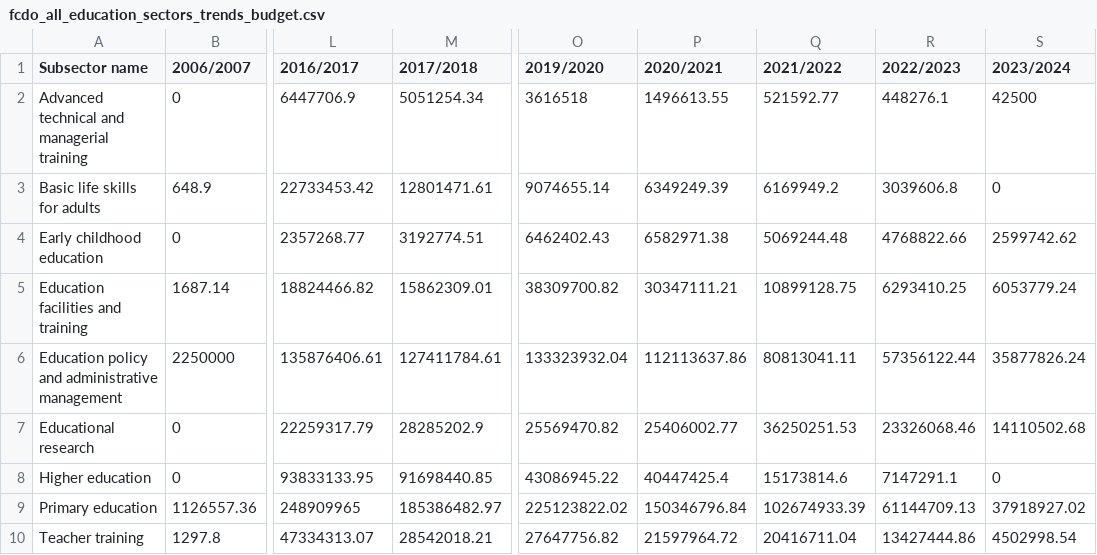
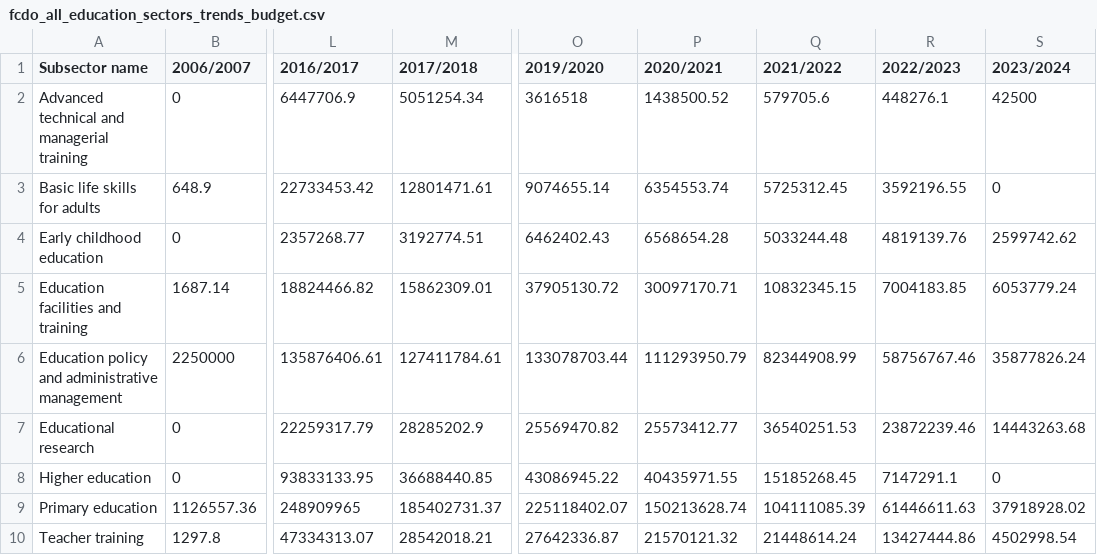
Before and after one commit to danjwalton/iati_scuk, a CSV file: r_scripts/outputs/fcdo_all_education_sectors_trends_budget.csv, drawn as a sheet; only a part is shown, gaps mark what is left out; the diff covers the shown part only; the diff names each change by its address in the sheet, - before the commit and + after, or states it on an @@ line.

```diff
--- a/r_scripts/outputs/fcdo_all_education_sectors_trends_budget.csv
+++ b/r_scripts/outputs/fcdo_all_education_sectors_trends_budget.csv
-P2 (2020/2021): 1496613.55
+P2 (2020/2021): 1438500.52
-Q2 (2021/2022): 521592.77
+Q2 (2021/2022): 579705.6
-P3 (2020/2021): 6349249.39
+P3 (2020/2021): 6354553.74
-Q3 (2021/2022): 6169949.2
+Q3 (2021/2022): 5725312.45
-R3 (2022/2023): 3039606.8
+R3 (2022/2023): 3592196.55
-P4 (2020/2021): 6582971.38
+P4 (2020/2021): 6568654.28
-Q4 (2021/2022): 5069244.48
+Q4 (2021/2022): 5033244.48
-R4 (2022/2023): 4768822.66
+R4 (2022/2023): 4819139.76
-O5 (2019/2020): 38309700.82
+O5 (2019/2020): 37905130.72
-P5 (2020/2021): 30347111.21
+P5 (2020/2021): 30097170.71
-Q5 (2021/2022): 10899128.75
+Q5 (2021/2022): 10832345.15
-R5 (2022/2023): 6293410.25
+R5 (2022/2023): 7004183.85
-O6 (2019/2020): 133323932.04
+O6 (2019/2020): 133078703.44
-P6 (2020/2021): 112113637.86
+P6 (2020/2021): 111293950.79
-Q6 (2021/2022): 80813041.11
+Q6 (2021/2022): 82344908.99
-R6 (2022/2023): 57356122.44
+R6 (2022/2023): 58756767.46
-P7 (2020/2021): 25406002.77
+P7 (2020/2021): 25573412.77
-Q7 (2021/2022): 36250251.53
+Q7 (2021/2022): 36540251.53
-R7 (2022/2023): 23326068.46
+R7 (2022/2023): 23872239.46
-S7 (2023/2024): 14110502.68
+S7 (2023/2024): 14443263.68
-M8 (2017/2018): 91698440.85
+M8 (2017/2018): 36688440.85
-P8 (2020/2021): 40447425.4
+P8 (2020/2021): 40435971.55
-Q8 (2021/2022): 15173814.6
+Q8 (2021/2022): 15185268.45
-M9 (2017/2018): 185386482.97
+M9 (2017/2018): 185402731.37
-O9 (2019/2020): 225123822.02
+O9 (2019/2020): 225118402.07
-P9 (2020/2021): 150346796.84
+P9 (2020/2021): 150213628.74
-Q9 (2021/2022): 102674933.39
+Q9 (2021/2022): 104111085.39
-R9 (2022/2023): 61144709.13
+R9 (2022/2023): 61446611.63
-S9 (2023/2024): 37918927.02
+S9 (2023/2024): 37918928.02
-O10 (2019/2020): 27647756.82
+O10 (2019/2020): 27642336.87
-P10 (2020/2021): 21597964.72
+P10 (2020/2021): 21570121.32
-Q10 (2021/2022): 20416711.04
+Q10 (2021/2022): 21448614.24
```
Also changed, not shown: 12 edited cells elsewhere in this file, r_scripts/outputs/fcdo_all_education_gender_trends_budget.csv, r_scripts/outputs/fcdo_all_health_sectors_trends_budget.csv, 12 other files.
